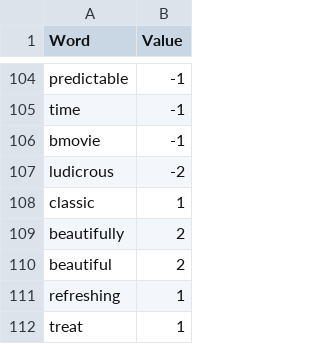
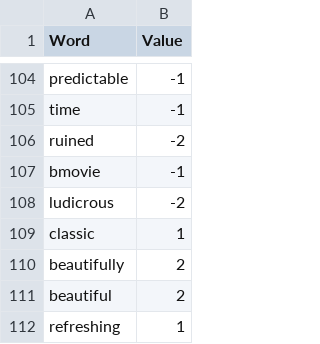
Before and after one commit to Orobas/LoreMastersMovie, a TSV file: SelfTrainingWordsWeighted.tsv, drawn as a sheet; only a part is shown, gaps mark what is left out; the shorter side is filled out with more unchanged rows.

```diff
--- a/SelfTrainingWordsWeighted.tsv
+++ b/SelfTrainingWordsWeighted.tsv
@@ -105,2 +105,3 @@ predictable	-1
 time	-1
+ruined	-2
 bmovie	-1
```
Also changed, not shown: 1 other file.
